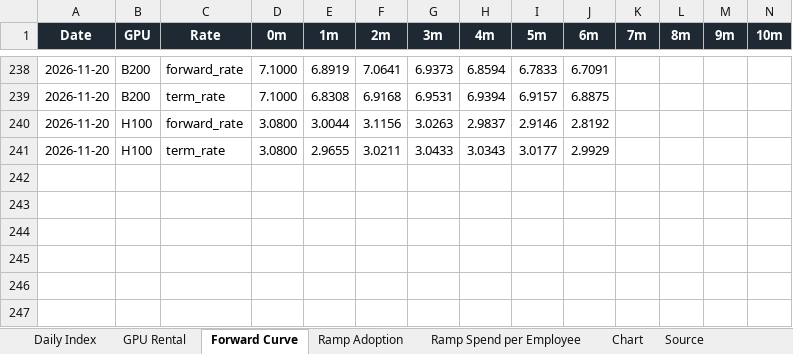
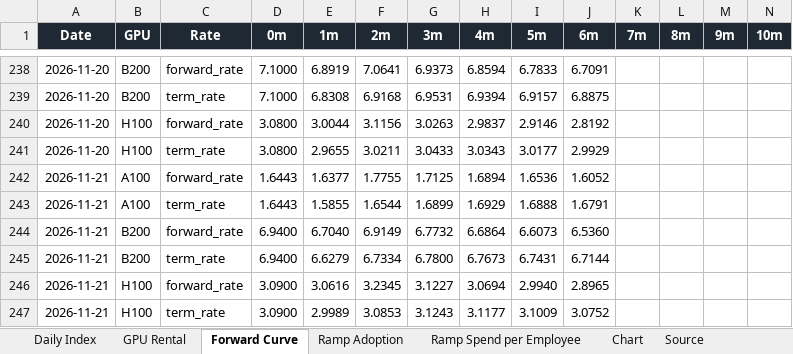
Before and after one commit to xcidjazz/silicon-data-tracker, an Excel workbook: LLM_Token_Expenditure_Index.xlsx, sheet Forward Curve, drawn as a sheet; only a part is shown, gaps mark what is left out; values as stored, in another font and other column widths than the file's, no borders; rows hold the shown columns only; the diff names each change by its address in the sheet, - before the commit and + after, or states it on an @@ line.

```diff
--- a/LLM_Token_Expenditure_Index.xlsx (sheet Forward Curve)
+++ b/LLM_Token_Expenditure_Index.xlsx (sheet Forward Curve)
+row 242: 2026-11-21 | A100 | forward_rate | 1.6443 | 1.6377 | 1.7755 | 1.7125 | 1.6894 | 1.6536 | 1.6052
+row 243: 2026-11-21 | A100 | term_rate | 1.6443 | 1.5855 | 1.6544 | 1.6899 | 1.6929 | 1.6888 | 1.6791
+row 244: 2026-11-21 | B200 | forward_rate | 6.9400 | 6.7040 | 6.9149 | 6.7732 | 6.6864 | 6.6073 | 6.5360
+row 245: 2026-11-21 | B200 | term_rate | 6.9400 | 6.6279 | 6.7334 | 6.7800 | 6.7673 | 6.7431 | 6.7144
+row 246: 2026-11-21 | H100 | forward_rate | 3.0900 | 3.0616 | 3.2345 | 3.1227 | 3.0694 | 2.9940 | 2.8965
+row 247: 2026-11-21 | H100 | term_rate | 3.0900 | 2.9989 | 3.0853 | 3.1243 | 3.1177 | 3.1009 | 3.0752
```
Also changed, not shown: sheet GPU Rental, sheet Source, charts or pictures, 3 other files.
